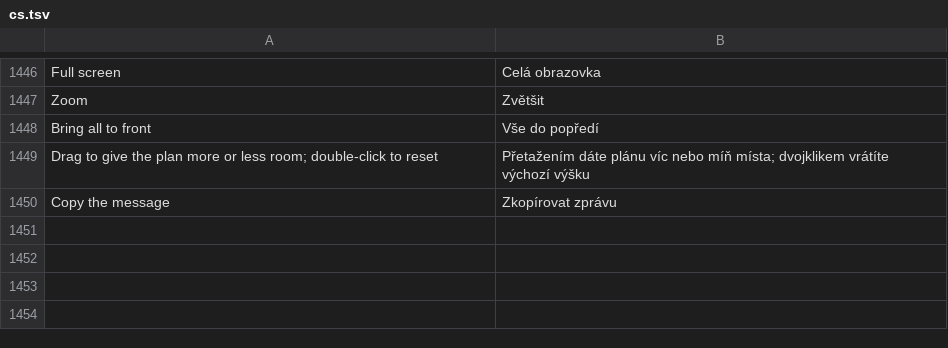
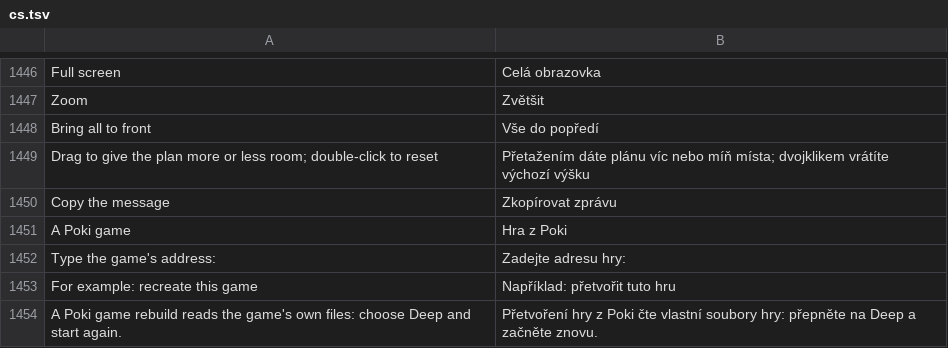
Before and after one commit to wanggit/craft-anything-game, a TSV file: crates/ui-egui/src/i18n/cs.tsv, drawn as a sheet; only a part is shown, gaps mark what is left out; the diff names each change by its address in the sheet, - before the commit and + after, or states it on an @@ line.

```diff
--- a/crates/ui-egui/src/i18n/cs.tsv
+++ b/crates/ui-egui/src/i18n/cs.tsv
+row 1451: A Poki game | Hra z Poki
+row 1452: Type the game's address: | Zadejte adresu hry:
+row 1453: For example: recreate this game | Například: přetvořit tuto hru
+row 1454: A Poki game rebuild reads the game's own files: choose Deep and start again. | Přetvoření hry z Poki čte vlastní soubory hry: přepněte na Deep a začněte znovu.
```
Also changed, not shown: crates/ui-egui/src/i18n/de.tsv, crates/ui-egui/src/i18n/ko.tsv, 18 other files.
